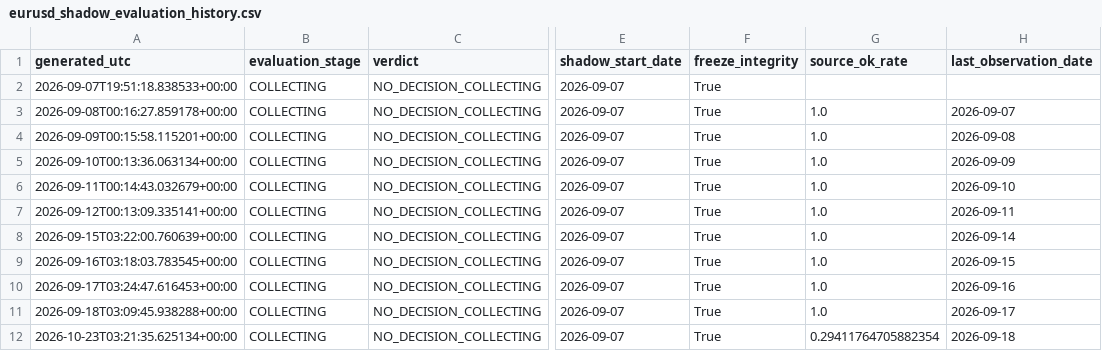
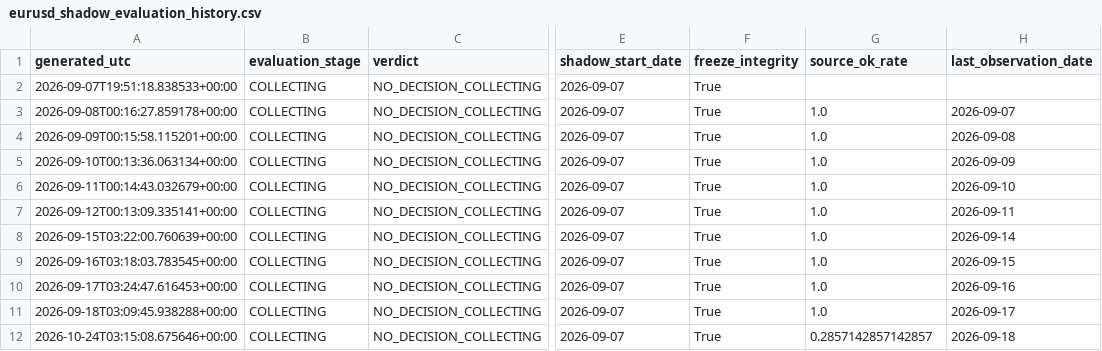
Before and after one commit to bolzp85-gif/regime_backtest, a CSV file: shadow_logs/eurusd_shadow_evaluation_history.csv, drawn as a sheet; only a part is shown, gaps mark what is left out; the diff names each change by its address in the sheet, - before the commit and + after, or states it on an @@ line.

```diff
--- a/shadow_logs/eurusd_shadow_evaluation_history.csv
+++ b/shadow_logs/eurusd_shadow_evaluation_history.csv
-A12 (generated_utc): 2026-10-23T03:21:35.625134+00:00
+A12 (generated_utc): 2026-10-24T03:15:08.675646+00:00
-G12 (source_ok_rate): 0.29411764705882354
+G12 (source_ok_rate): 0.2857142857142857
```
Also changed, not shown: shadow_logs/eurusd_shadow_evaluation_summary.csv, shadow_logs/eurusd_shadow_gate.csv, 3 other files.
